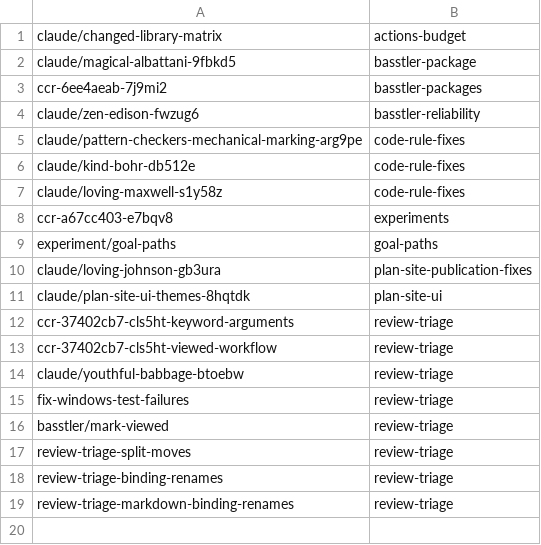
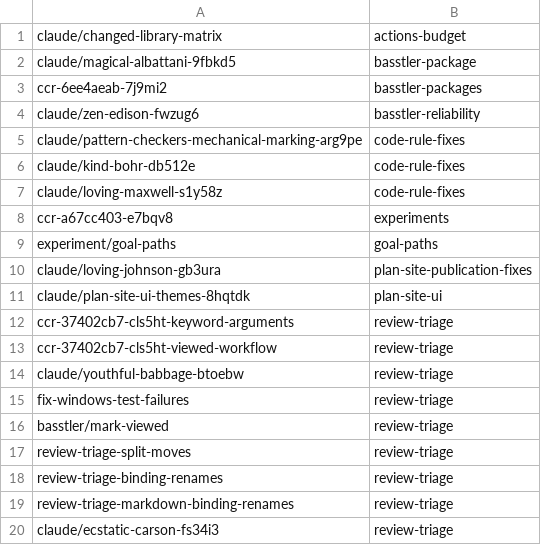
Before and after one commit to KAOS-repositories/basstler, a TSV file: .claude/personal/plans/_generated/branch-index.tsv, drawn as a sheet; the diff names each change by its address in the sheet, - before the commit and + after, or states it on an @@ line.

Commit message:
Update plan manifest for review-triage

```diff
--- a/.claude/personal/plans/_generated/branch-index.tsv
+++ b/.claude/personal/plans/_generated/branch-index.tsv
+row 20: claude/ecstatic-carson-fs34i3 | review-triage
```
Also changed, not shown: 1 other file.
